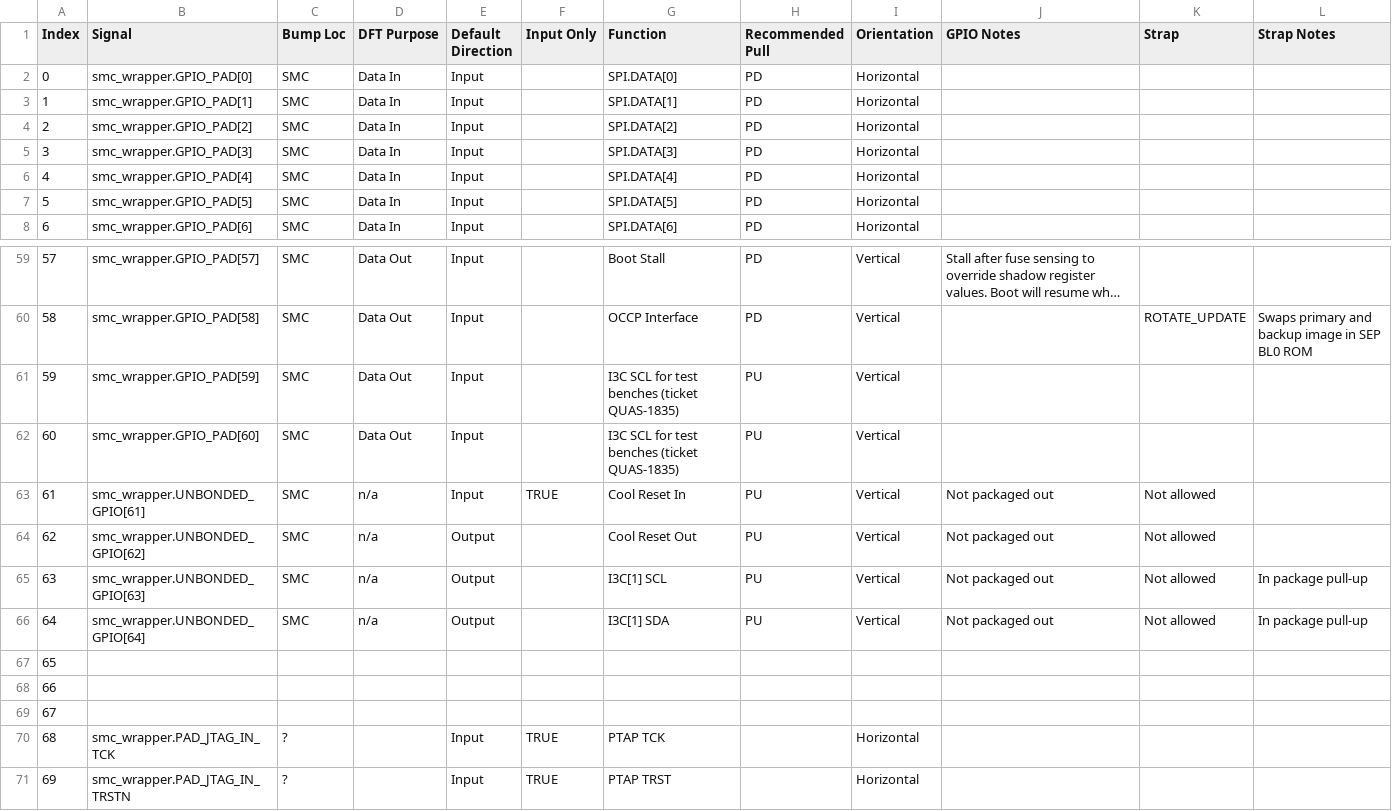
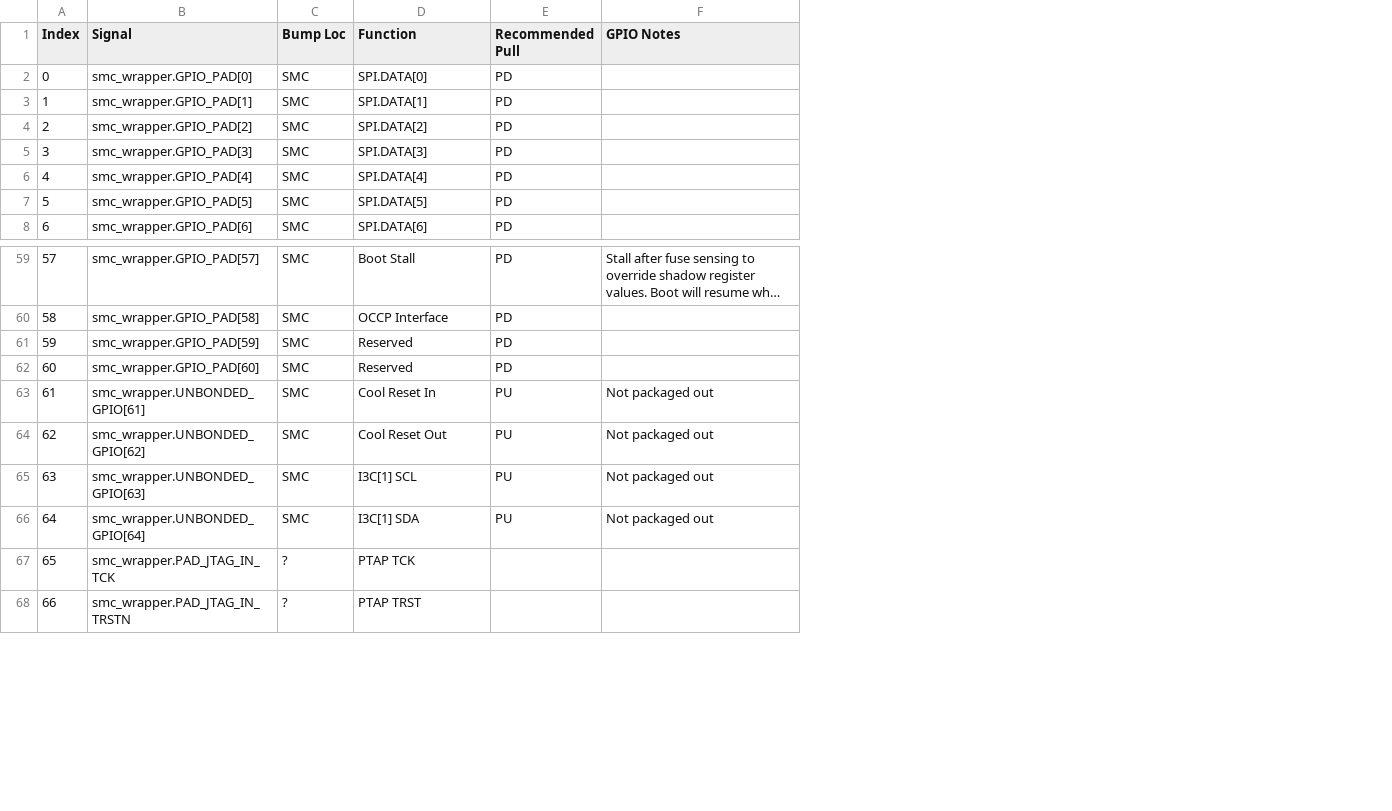
Before and after one commit to tenstorrent/tt-oca-harness, a CSV file: doc/integrator/meta/ocah_gpio_table.csv, drawn as a sheet; only a part is shown, gaps mark what is left out; long unchanged cells end in …; removed rows and columns are numbered as before the commit, all else as after; the diff names each change by its address in the sheet, - before the commit and + after, or states it on an @@ line.

Commit message:
Fixed smc_reset_ctrl_test regression, updated documentation (#244)
* Fixed smc_reset_ctrl_test regression, updated documentation

* Comment cleanup

* Table formatting

```diff
--- a/doc/integrator/meta/ocah_gpio_table.csv
+++ b/doc/integrator/meta/ocah_gpio_table.csv
-column D (DFT Purpose), rows 2-8: all Data In; rows 59-66: Data Out | Data Out | Data Out | Data Out | n/a | n/a | n/a | n/a
-column E (Default Direction), rows 2-8: all Input; rows 59-66: Input | Input | Input | Input | Input | Output | Output | Output; rows 70-71: Input | Input
-column F (Input Only), row 63: TRUE; rows 70-71: TRUE | TRUE
-column I (Orientation), rows 2-8: all Horizontal; rows 59-66: all Vertical; rows 70-71: Horizontal | Horizontal
-column K (Strap), rows 60-66: ROTATE_UPDATE |  |  | Not allowed | Not allowed | Not allowed | Not allowed
-column L (Strap Notes), rows 60-66: Swaps primary and backup image in SEP BL0 ROM |  |  |  |  | In package pull-up | In package pull-up
-D61:D62 (Function): I3C SCL for test benches (ticket QUAS-1835)
+D61:D62 (Function): Reserved
-E61:E62 (Recommended Pull): PU
+E61:E62 (Recommended Pull): PD
-row 67: 65
-row 68: 66
-row 69: 67
@@ column A (Index) renumbered from row 67 down @@
```
Also changed, not shown: 16 other files.
